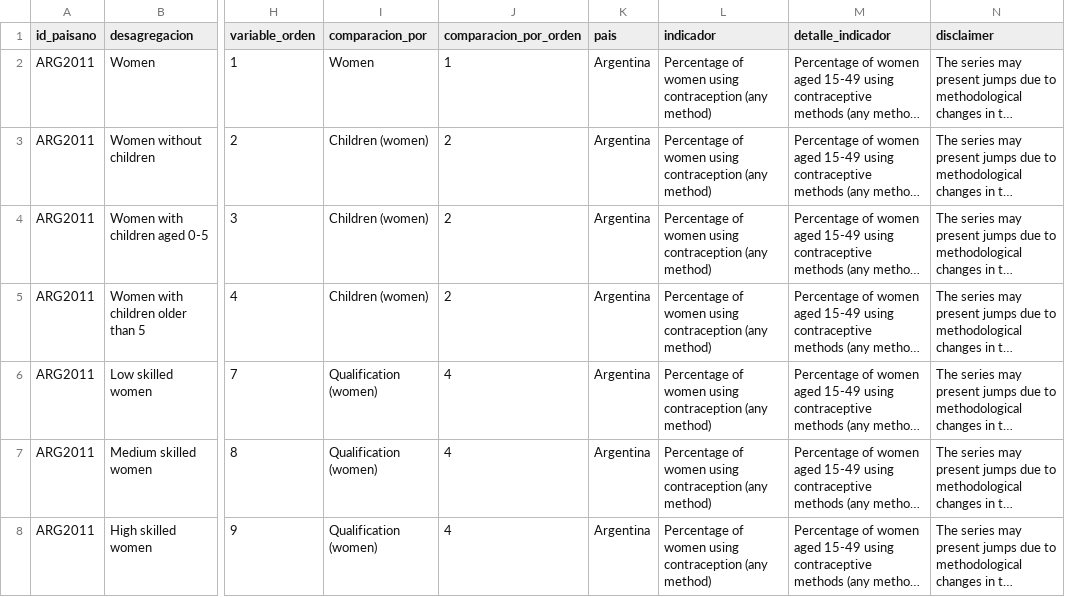
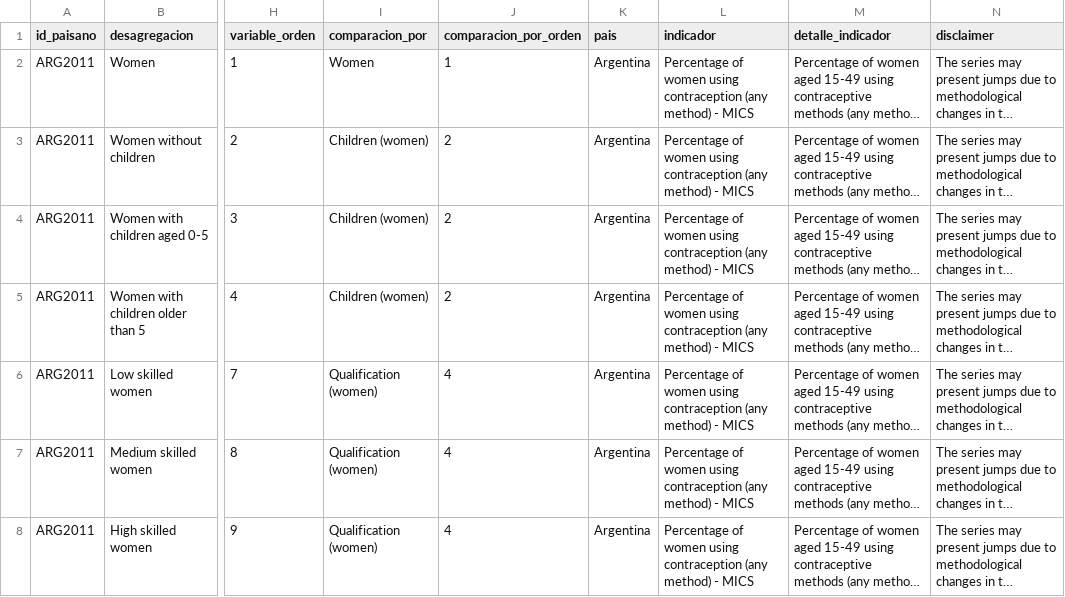
Before and after one commit to julianppe/prueba_oneapp, a CSV file: datasets/familia_english/anticoncepcion_mics.csv, drawn as a sheet; only a part is shown, gaps mark what is left out; long unchanged cells end in …; the diff covers the shown part only; the diff names each change by its address in the sheet, - before the commit and + after, or states it on an @@ line.

```diff
--- a/datasets/familia_english/anticoncepcion_mics.csv
+++ b/datasets/familia_english/anticoncepcion_mics.csv
-L2:L8 (indicador): …(any method)
+L2:L8 (indicador): …(any method) - MICS
```
Also changed, not shown: 99 edited cells elsewhere in this file, datasets/familia_english/anticoncepcion_moderna_mics.csv, datasets/familia_english/anticoncepcion_sin_acceso_mics.csv, 22 other files.
